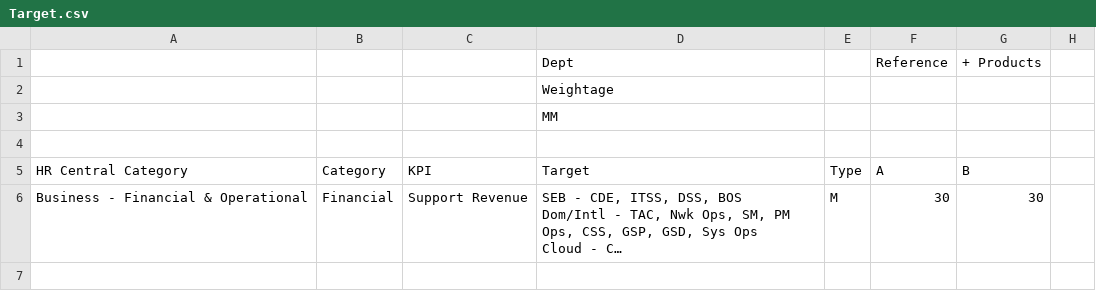
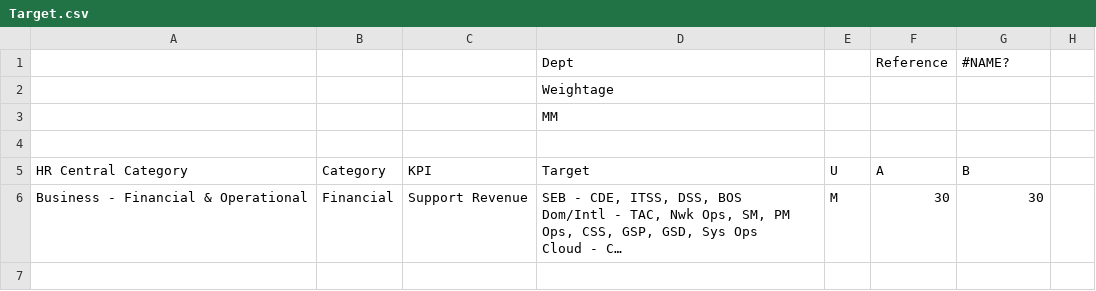
Before and after one commit to guangyan33/messi, a CSV file: src/assets/Target.csv, drawn as a sheet; only a part is shown; long unchanged cells end in …; the diff names each change by its address in the sheet, - before the commit and + after, or states it on an @@ line.

```diff
--- a/src/assets/Target.csv
+++ b/src/assets/Target.csv
-G1: + Products
+G1: #NAME?
-E5: Type
+E5: U
```
Also changed, not shown: 1 other file.
